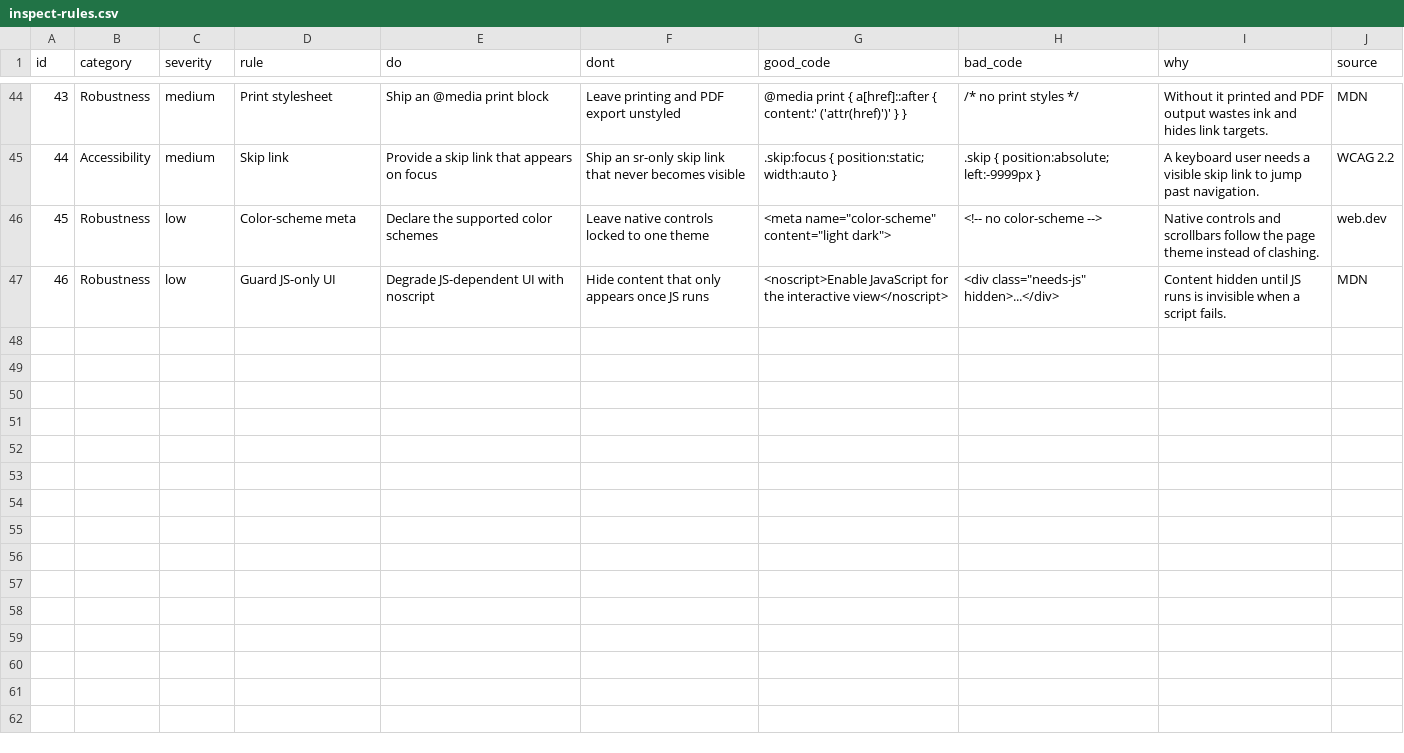
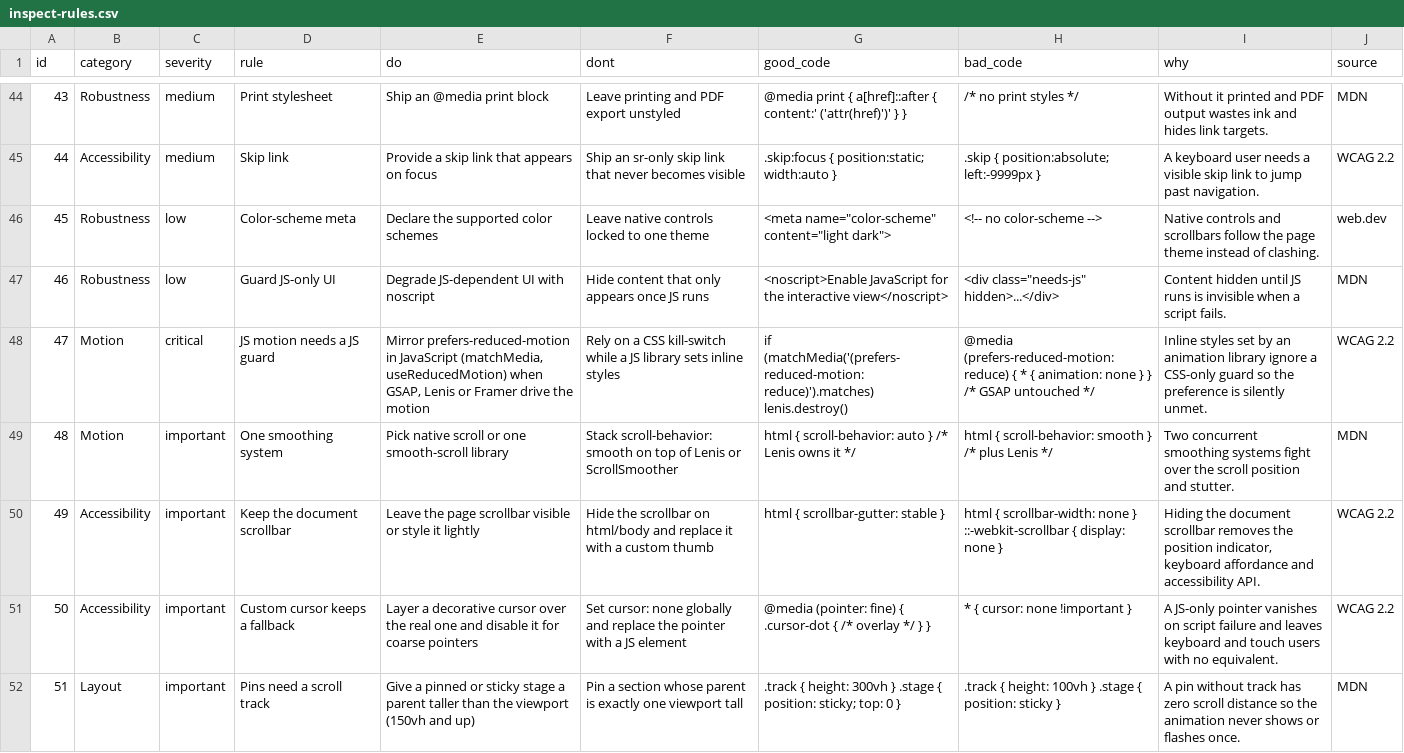
Before and after one commit to MariusYvard/NullToHero, a CSV file: tools/data/inspect-rules.csv, drawn as a sheet; only a part is shown, gaps mark what is left out; the diff covers the shown part only; the diff names each change by its address in the sheet, - before the commit and + after, or states it on an @@ line.

Commit message:
Release v1.29.0: scrollytelling and award-site harvest (scrub-media engineering in parallax.md, 10 inspect rules, 6 deterministic checks with media-weight probes and a passive scrolly probe, award-genre grammar and template tell, 20 data rows)

```diff
--- a/tools/data/inspect-rules.csv
+++ b/tools/data/inspect-rules.csv
+row 48: 47 | Motion | critical | JS motion needs a JS guard | Mirror prefers-reduced-motion in JavaScript (matchMedia, useReducedMotion) when GSAP, Lenis or Framer drive the motion | Rely on a CSS kill-switch while a JS library sets inline styles | if (matchMedia('(prefers-reduced-motion: reduce)').matches) lenis.destroy() | @media (prefers-reduced-motion: reduce) { * { animation: none } } /* GSAP untouched */ | Inline styles set by an animation library ignore a CSS-only guard so the preference is silently unmet. | WCAG 2.2
+row 49: 48 | Motion | important | One smoothing system | Pick native scroll or one smooth-scroll library | Stack scroll-behavior: smooth on top of Lenis or ScrollSmoother | html { scroll-behavior: auto } /* Lenis owns it */ | html { scroll-behavior: smooth } /* plus Lenis */ | Two concurrent smoothing systems fight over the scroll position and stutter. | MDN
+row 50: 49 | Accessibility | important | Keep the document scrollbar | Leave the page scrollbar visible or style it lightly | Hide the scrollbar on html/body and replace it with a custom thumb | html { scrollbar-gutter: stable } | html { scrollbar-width: none } ::-webkit-scrollbar { display: none } | Hiding the document scrollbar removes the position indicator, keyboard affordance and accessibility API. | WCAG 2.2
+row 51: 50 | Accessibility | important | Custom cursor keeps a fallback | Layer a decorative cursor over the real one and disable it for coarse pointers | Set cursor: none globally and replace the pointer with a JS element | @media (pointer: fine) { .cursor-dot { /* overlay */ } } | * { cursor: none !important } | A JS-only pointer vanishes on script failure and leaves keyboard and touch users with no equivalent. | WCAG 2.2
+row 52: 51 | Layout | important | Pins need a scroll track | Give a pinned or sticky stage a parent taller than the viewport (150vh and up) | Pin a section whose parent is exactly one viewport tall | .track { height: 300vh } .stage { position: sticky; top: 0 } | .track { height: 100vh } .stage { position: sticky } | A pin without track has zero scroll distance so the animation never shows or flashes once. | MDN
```
Also changed, not shown: 5 added rows and 4 edited cells elsewhere in this file, tools/design-system/data/generators.csv, tools/design-system/data/inspiration.csv, 44 other files.
